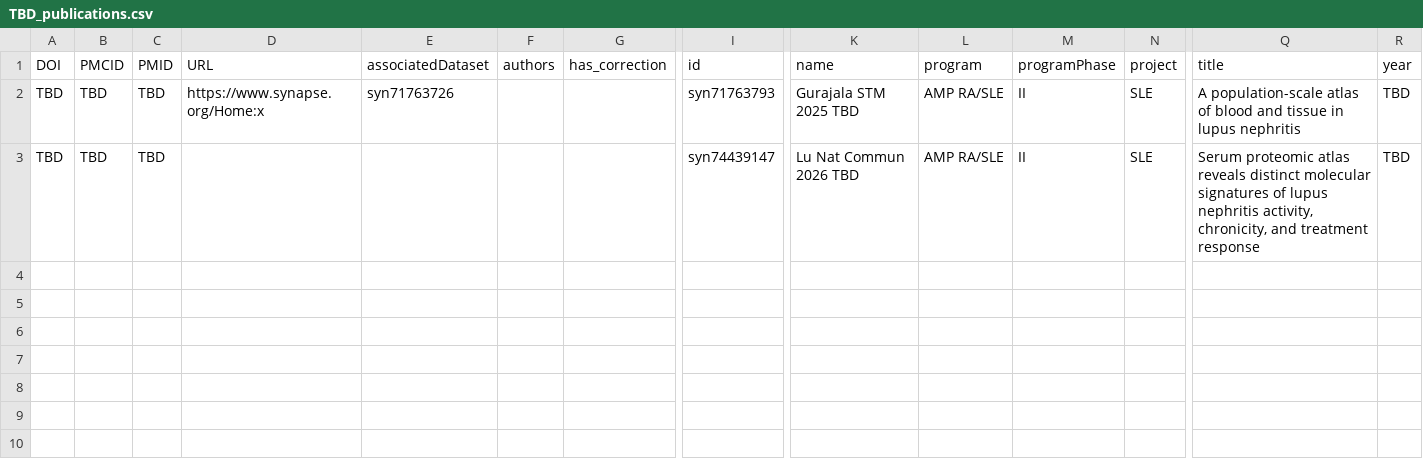
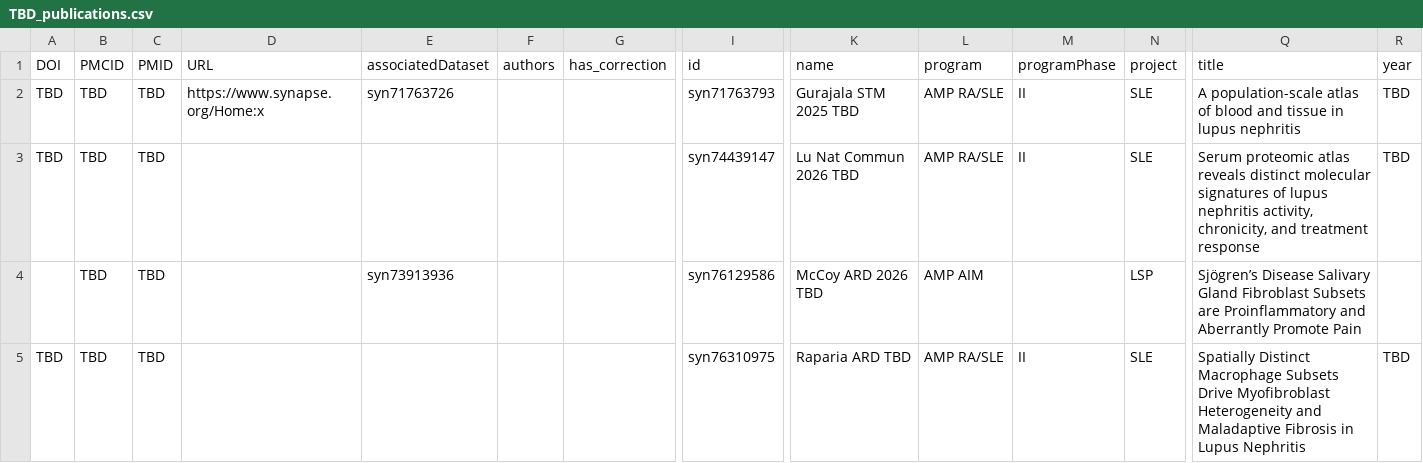
Before and after one commit to ARK-Portal/portal_publication_management, a CSV file: TBD_publications.csv, drawn as a sheet; only a part is shown, gaps mark what is left out; rows hold the shown columns only; the diff names each change by its address in the sheet, - before the commit and + after, or states it on an @@ line.

```diff
--- a/TBD_publications.csv
+++ b/TBD_publications.csv
+row 4:  | TBD | TBD |  | syn73913936 |  |  | syn76129586 | McCoy ARD 2026 TBD | AMP AIM |  | LSP | Sjögren’s Disease Salivary Gland Fibroblast Subsets are Proinflammatory and Aberrantly Promote Pain
+row 5: TBD | TBD | TBD |  |  |  |  | syn76310975 | Raparia ARD TBD | AMP RA/SLE | II | SLE | Spatially Distinct Macrophage Subsets Drive Myofibroblast Heterogeneity and Maladaptive Fibrosis in Lupus Nephritis | TBD
```
